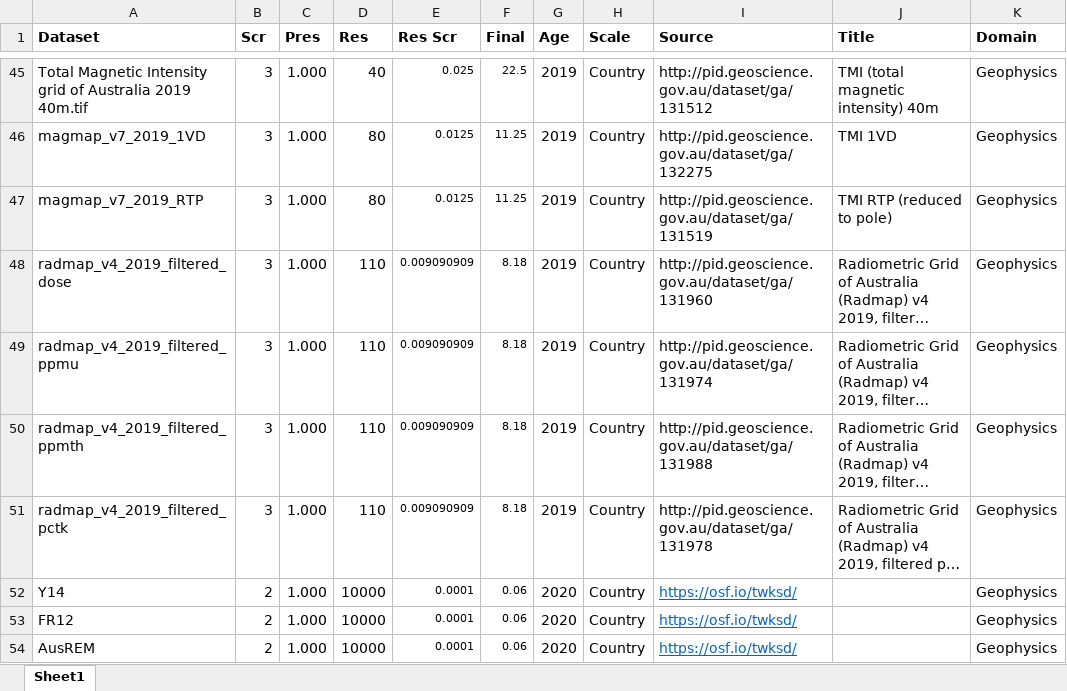
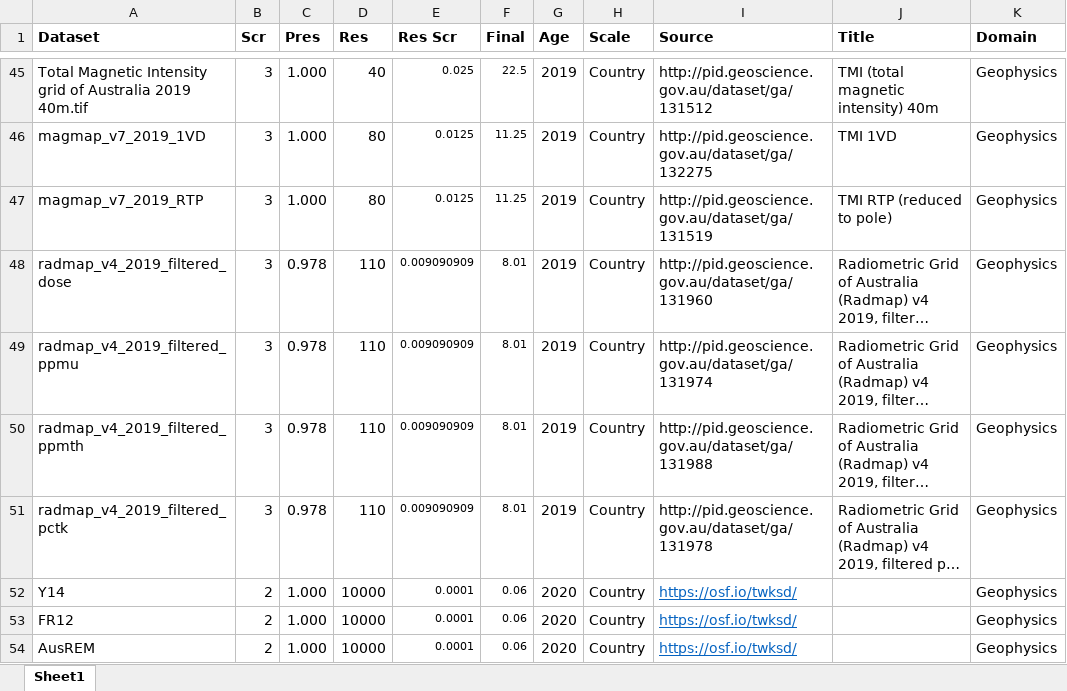
Before and after one commit to RichardScottOZ/Geoscience-Data-Quality-for-Machine-Learning, an Excel workbook: DataQuality_Models.xlsx, sheet Sheet1, drawn as a sheet; only a part is shown, gaps mark what is left out; long unchanged cells end in …; values as stored, in another font and other column widths than the file's, no borders; the diff names each change by its address in the sheet, - before the commit and + after, or states it on an @@ line.

Commit message:
2019 rad area update

```diff
--- a/DataQuality_Models.xlsx (sheet Sheet1)
+++ b/DataQuality_Models.xlsx (sheet Sheet1)
-C48:C51 (Pres): 1.000
+C48:C51 (Pres): 0.978
-F48:F51 (Final): 8.18
+F48:F51 (Final): 8.01
```
